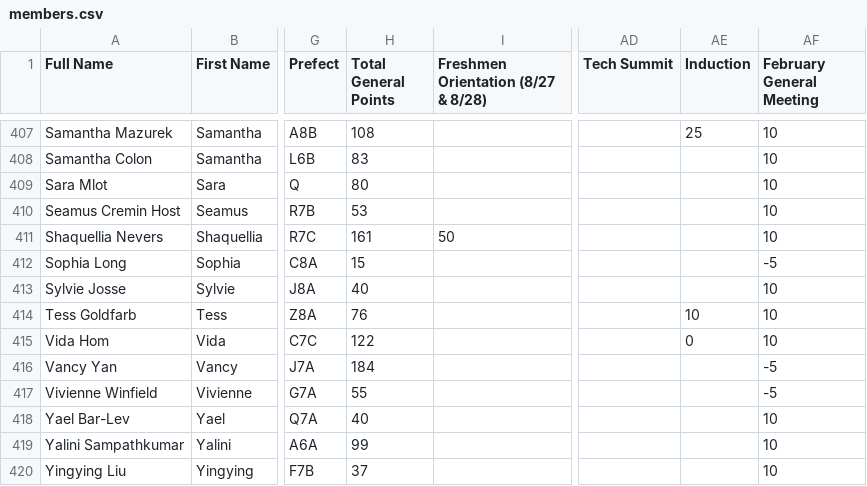
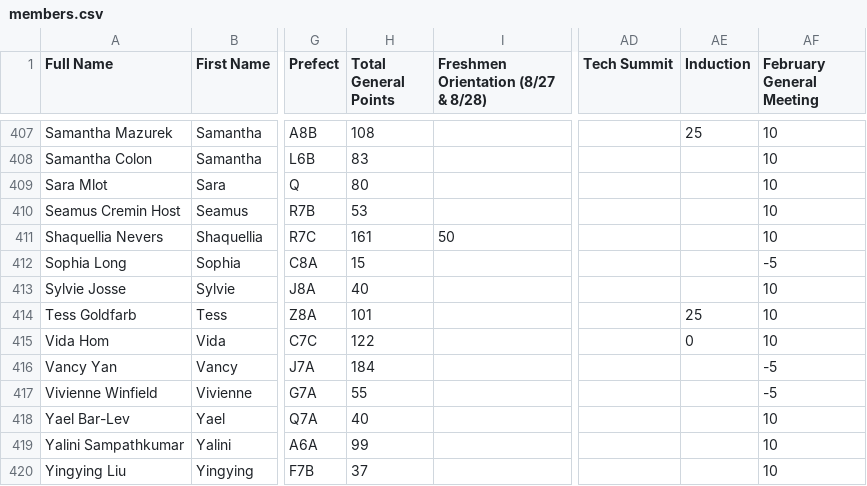
Before and after one commit to BTHS-NHS-Secretaries/bthsnhs.org, a CSV file: members.csv, drawn as a sheet; only a part is shown, gaps mark what is left out; the diff names each change by its address in the sheet, - before the commit and + after, or states it on an @@ line.

Commit message:
correction

```diff
--- a/members.csv
+++ b/members.csv
-H414 (Total General Points): 76
+H414 (Total General Points): 101
-AE414 (Induction): 10
+AE414 (Induction): 25
```
